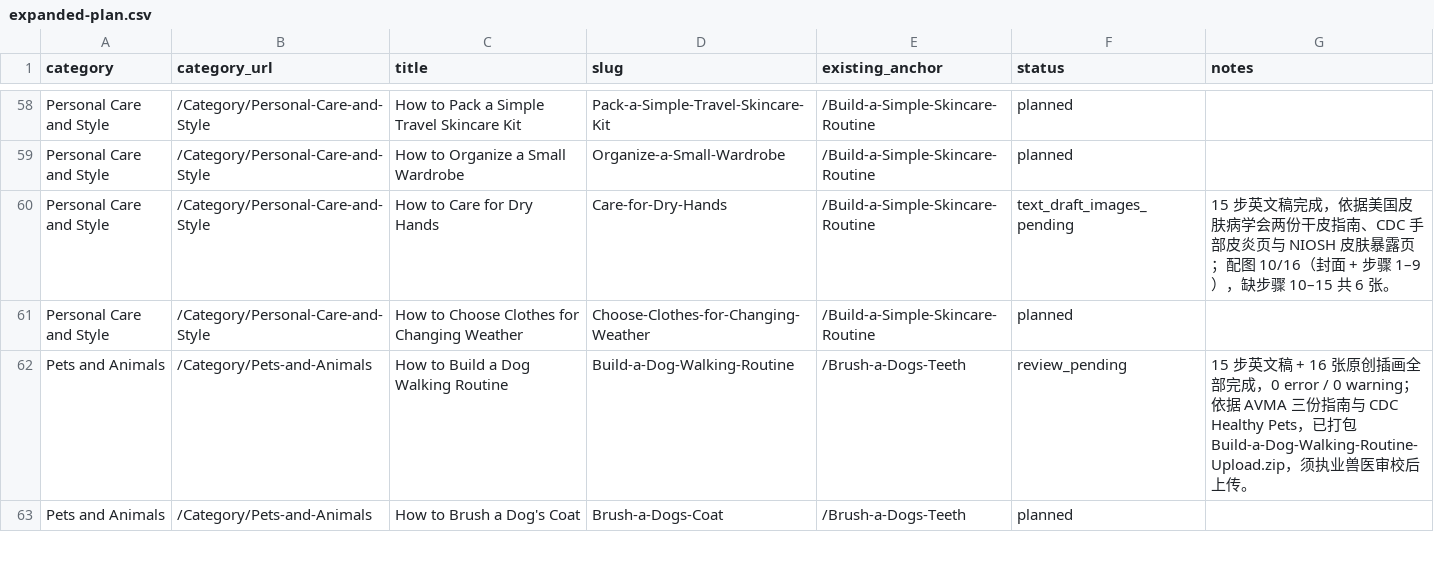
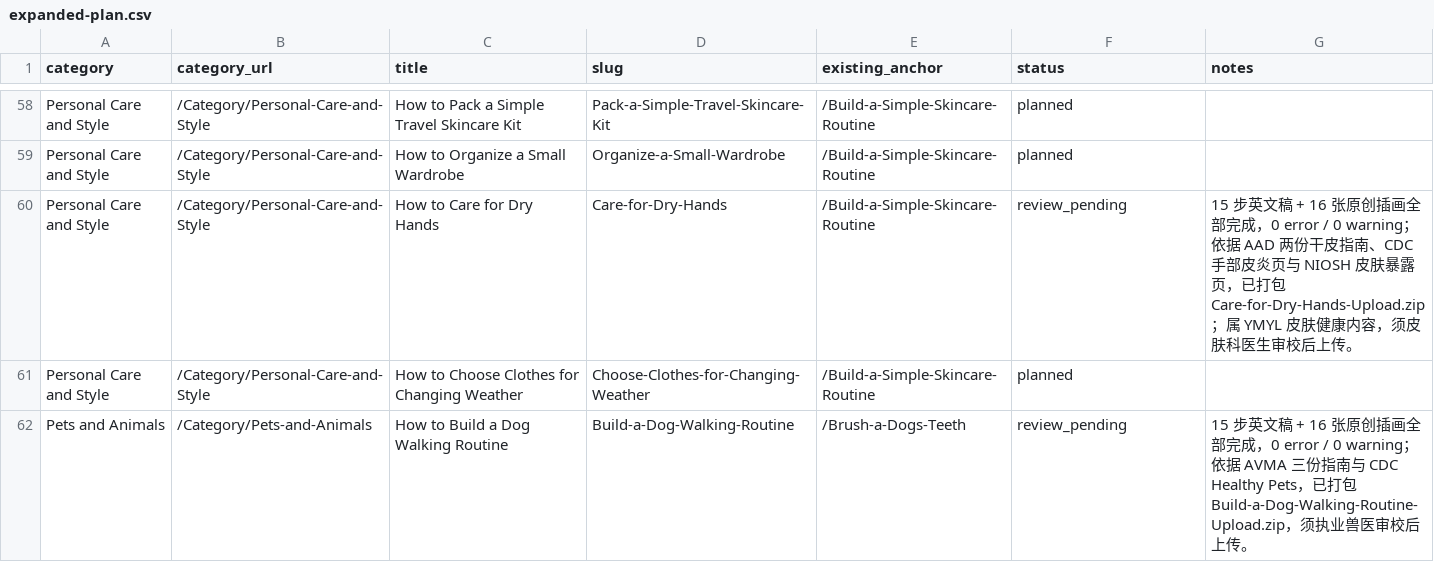
Before and after one commit to lichongyang130/52runoob, a CSV file: content/expanded-plan.csv, drawn as a sheet; only a part is shown, gaps mark what is left out; the shorter side is filled out with more unchanged rows.

Commit message:
第 14 篇成品：How to Care for Dry Hands（Personal Care and Style，16/16 图）
- 补步骤 10-15 六张插画：睡前棉手套、洗碗胶手套、园艺手套、霜冻街头戴毛手套、床头加湿器、皮肤科检查手掌
- 放大复核：瓶身只有空白标签块、育苗盘无插牌、诊室柜内瓶子无印字
- 16 张 1600px 哈希互异，体检 0 error / 0 warning
- 新增 downloads/Care-for-Dry-Hands-Upload.zip（35 条目）
- 合集升级 All-14（492 条目），删除 All-13；预览索引 14 篇
- CSV 转 review_pending（planned 81 / review_pending 12 / published 2）
- 测试清单加本篇，87 passed；退化验证：重复图后打包报错且 ZIP 不落盘

Co-authored-by: arena-agent <297053741+arena-agent@users.noreply.github.com>

```diff
--- a/content/expanded-plan.csv
+++ b/content/expanded-plan.csv
@@ -59,3 +59,3 @@ Personal Care and Style,/Category/Personal-Care-and-Style,How to Pack a Simple T
 Personal Care and Style,/Category/Personal-Care-and-Style,How to Organize a Small Wardrobe,Organize-a-Small-Wardrobe,/Build-a-Simple-Skincare-Routine,planned,
-Personal Care and Style,/Category/Personal-Care-and-Style,How to Care for Dry Hands,Care-for-Dry-Hands,/Build-a-Simple-Skincare-Routine,text_draft_images_pending,15 步英文稿完成，依据美国皮肤病学会两份干皮指南、CDC 手部皮炎页与 NIOSH 皮肤暴露页；配图 10/16（封面 + 步骤 1–9），缺步骤 10–15 共 6 张。
+Personal Care and Style,/Category/Personal-Care-and-Style,How to Care for Dry Hands,Care-for-Dry-Hands,/Build-a-Simple-Skincare-Routine,review_pending,15 步英文稿 + 16 张原创插画全部完成，0 error / 0 warning；依据 AAD 两份干皮指南、CDC 手部皮炎页与 NIOSH 皮肤暴露页，已打包 Care-for-Dry-Hands-Upload.zip；属 YMYL 皮肤健康内容，须皮肤科医生审校后上传。
 Personal Care and Style,/Category/Personal-Care-and-Style,How to Choose Clothes for Changing Weather,Choose-Clothes-for-Changing-Weather,/Build-a-Simple-Skincare-Routine,planned,
```
Also changed, not shown: 23 other files.
